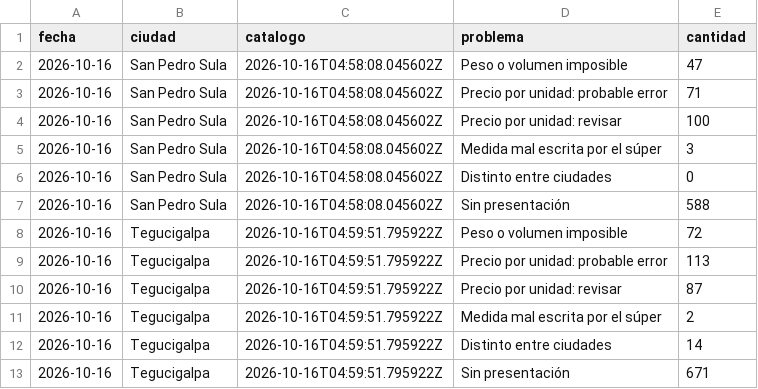
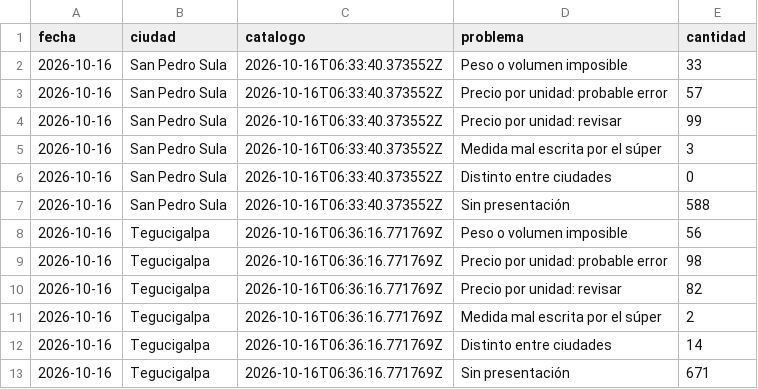
Before and after one commit to jchernandez-portfolio/precios-supermercados-sps, a CSV file: historial.csv, drawn as a sheet.

```diff
--- a/historial.csv
+++ b/historial.csv
@@ -1,13 +1,13 @@
 fecha,ciudad,catalogo,problema,cantidad
-2026-10-16,San Pedro Sula,2026-10-16T04:58:08.045602Z,Peso o volumen imposible,47
-2026-10-16,San Pedro Sula,2026-10-16T04:58:08.045602Z,Precio por unidad: probable error,71
-2026-10-16,San Pedro Sula,2026-10-16T04:58:08.045602Z,Precio por unidad: revisar,100
-2026-10-16,San Pedro Sula,2026-10-16T04:58:08.045602Z,Medida mal escrita por el súper,3
-2026-10-16,San Pedro Sula,2026-10-16T04:58:08.045602Z,Distinto entre ciudades,0
-2026-10-16,San Pedro Sula,2026-10-16T04:58:08.045602Z,Sin presentación,588
-2026-10-16,Tegucigalpa,2026-10-16T04:59:51.795922Z,Peso o volumen imposible,72
-2026-10-16,Tegucigalpa,2026-10-16T04:59:51.795922Z,Precio por unidad: probable error,113
-2026-10-16,Tegucigalpa,2026-10-16T04:59:51.795922Z,Precio por unidad: revisar,87
-2026-10-16,Tegucigalpa,2026-10-16T04:59:51.795922Z,Medida mal escrita por el súper,2
-2026-10-16,Tegucigalpa,2026-10-16T04:59:51.795922Z,Distinto entre ciudades,14
-2026-10-16,Tegucigalpa,2026-10-16T04:59:51.795922Z,Sin presentación,671
+2026-10-16,San Pedro Sula,2026-10-16T06:33:40.373552Z,Peso o volumen imposible,33
+2026-10-16,San Pedro Sula,2026-10-16T06:33:40.373552Z,Precio por unidad: probable error,57
+2026-10-16,San Pedro Sula,2026-10-16T06:33:40.373552Z,Precio por unidad: revisar,99
+2026-10-16,San Pedro Sula,2026-10-16T06:33:40.373552Z,Medida mal escrita por el súper,3
+2026-10-16,San Pedro Sula,2026-10-16T06:33:40.373552Z,Distinto entre ciudades,0
+2026-10-16,San Pedro Sula,2026-10-16T06:33:40.373552Z,Sin presentación,588
+2026-10-16,Tegucigalpa,2026-10-16T06:36:16.771769Z,Peso o volumen imposible,56
+2026-10-16,Tegucigalpa,2026-10-16T06:36:16.771769Z,Precio por unidad: probable error,98
+2026-10-16,Tegucigalpa,2026-10-16T06:36:16.771769Z,Precio por unidad: revisar,82
+2026-10-16,Tegucigalpa,2026-10-16T06:36:16.771769Z,Medida mal escrita por el súper,2
+2026-10-16,Tegucigalpa,2026-10-16T06:36:16.771769Z,Distinto entre ciudades,14
+2026-10-16,Tegucigalpa,2026-10-16T06:36:16.771769Z,Sin presentación,671
```
Also changed, not shown: 3 other files.
